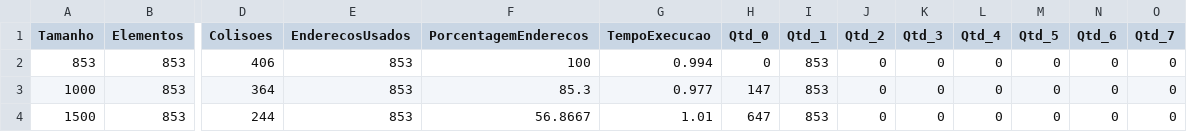
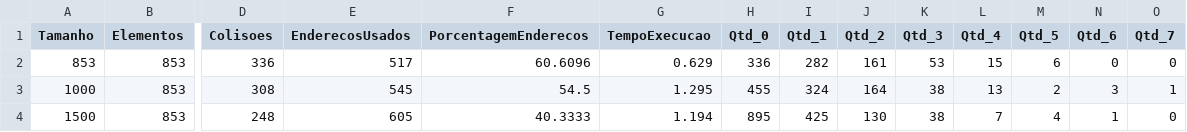
Before and after one commit to Victor-Gabriel-Barbosa/ED2, a CSV file: trabalhos/resultados_hash1.csv, drawn as a sheet; only a part is shown, gaps mark what is left out; the diff covers the shown part only; the diff names each change by its address in the sheet, - before the commit and + after, or states it on an @@ line.

Commit message:
remove arquivos binários antigos; adiciona novos arquivos CSV com resultados de desempenho e atualiza caminhos nos scripts

```diff
--- a/trabalhos/resultados_hash1.csv
+++ b/trabalhos/resultados_hash1.csv
-D2 (Colisoes): 406
+D2 (Colisoes): 336
-E2 (EnderecosUsados): 853
+E2 (EnderecosUsados): 517
-F2 (PorcentagemEnderecos): 100
+F2 (PorcentagemEnderecos): 60.6096
-G2 (TempoExecucao): 0.994
+G2 (TempoExecucao): 0.629
-H2 (Qtd_0): 0
+H2 (Qtd_0): 336
-I2 (Qtd_1): 853
+I2 (Qtd_1): 282
-J2 (Qtd_2): 0
+J2 (Qtd_2): 161
-K2 (Qtd_3): 0
+K2 (Qtd_3): 53
-L2 (Qtd_4): 0
+L2 (Qtd_4): 15
-M2 (Qtd_5): 0
+M2 (Qtd_5): 6
-D3 (Colisoes): 364
+D3 (Colisoes): 308
-E3 (EnderecosUsados): 853
+E3 (EnderecosUsados): 545
-F3 (PorcentagemEnderecos): 85.3
+F3 (PorcentagemEnderecos): 54.5
-G3 (TempoExecucao): 0.977
+G3 (TempoExecucao): 1.295
-H3 (Qtd_0): 147
+H3 (Qtd_0): 455
-I3 (Qtd_1): 853
+I3 (Qtd_1): 324
-J3 (Qtd_2): 0
+J3 (Qtd_2): 164
-K3:K4 (Qtd_3): 0
+K3:K4 (Qtd_3): 38
-L3 (Qtd_4): 0
+L3 (Qtd_4): 13
-M3 (Qtd_5): 0
+M3 (Qtd_5): 2
-N3 (Qtd_6): 0
+N3 (Qtd_6): 3
-O3 (Qtd_7): 0
+O3 (Qtd_7): 1
-D4 (Colisoes): 244
+D4 (Colisoes): 248
-E4 (EnderecosUsados): 853
+E4 (EnderecosUsados): 605
-F4 (PorcentagemEnderecos): 56.8667
+F4 (PorcentagemEnderecos): 40.3333
-G4 (TempoExecucao): 1.01
+G4 (TempoExecucao): 1.194
-H4 (Qtd_0): 647
+H4 (Qtd_0): 895
-I4 (Qtd_1): 853
+I4 (Qtd_1): 425
-J4 (Qtd_2): 0
+J4 (Qtd_2): 130
-L4 (Qtd_4): 0
+L4 (Qtd_4): 7
-M4 (Qtd_5): 0
+M4 (Qtd_5): 4
-N4 (Qtd_6): 0
+N4 (Qtd_6): 1
```
Also changed, not shown: 21 edited cells elsewhere in this file, trabalhos/resultados_hash2.csv, 32 other files.
